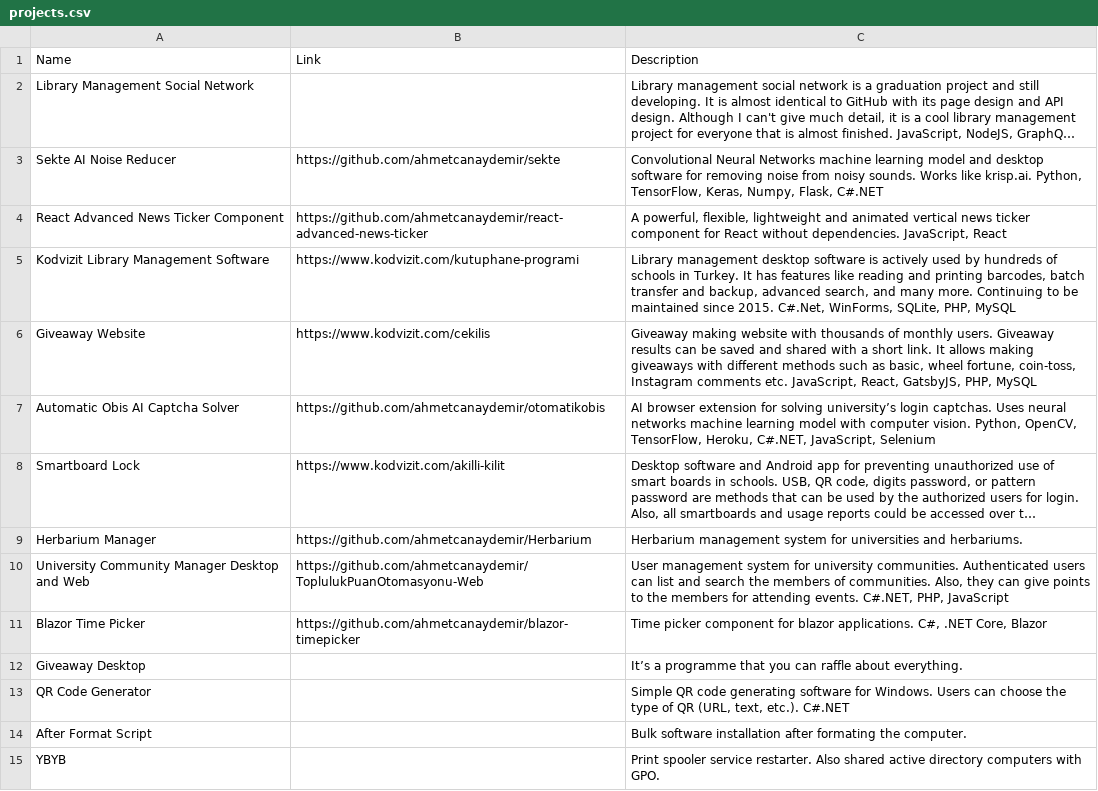
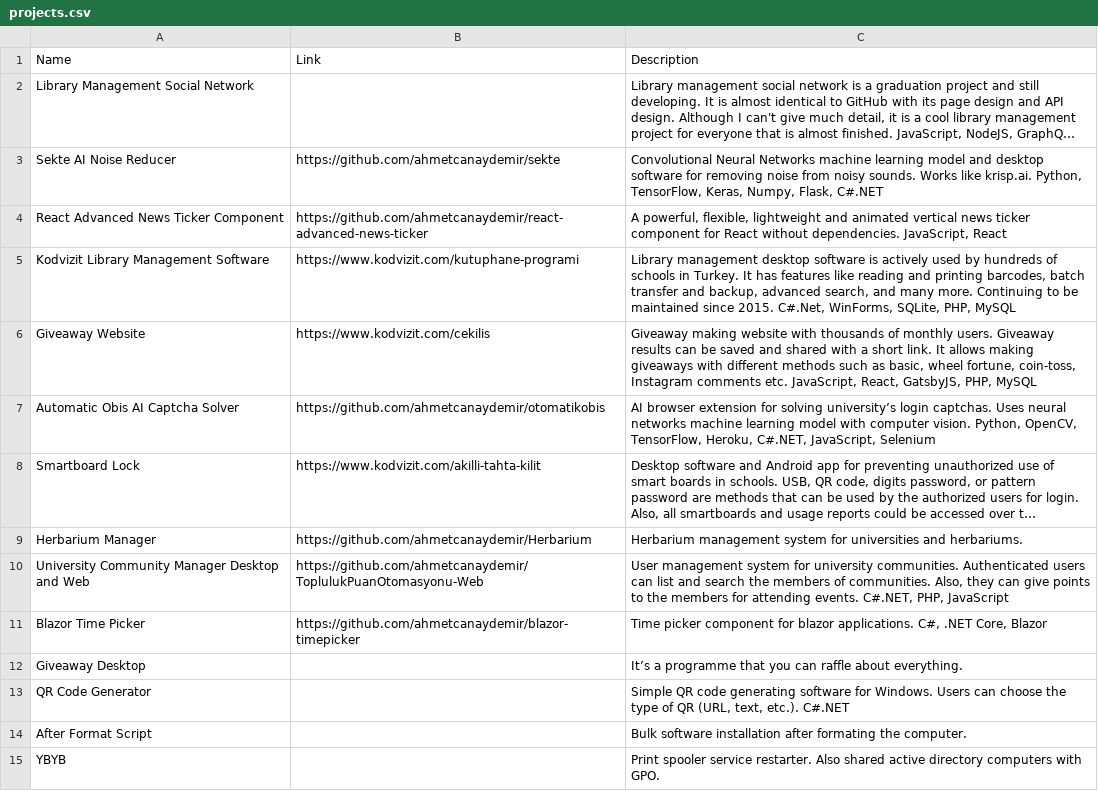
Before and after one commit to ahmetcanaydemir/ahmetcanaydemir.github.io, a CSV file: src/assets/data/projects.csv, drawn as a sheet; long unchanged cells end in …; the diff names each change by its address in the sheet, - before the commit and + after, or states it on an @@ line.

```diff
--- a/src/assets/data/projects.csv
+++ b/src/assets/data/projects.csv
-B8: https://www.kodvizit.com/akilli-kilit
+B8: https://www.kodvizit.com/akilli-tahta-kilit
```
Also changed, not shown: 11 other files.
